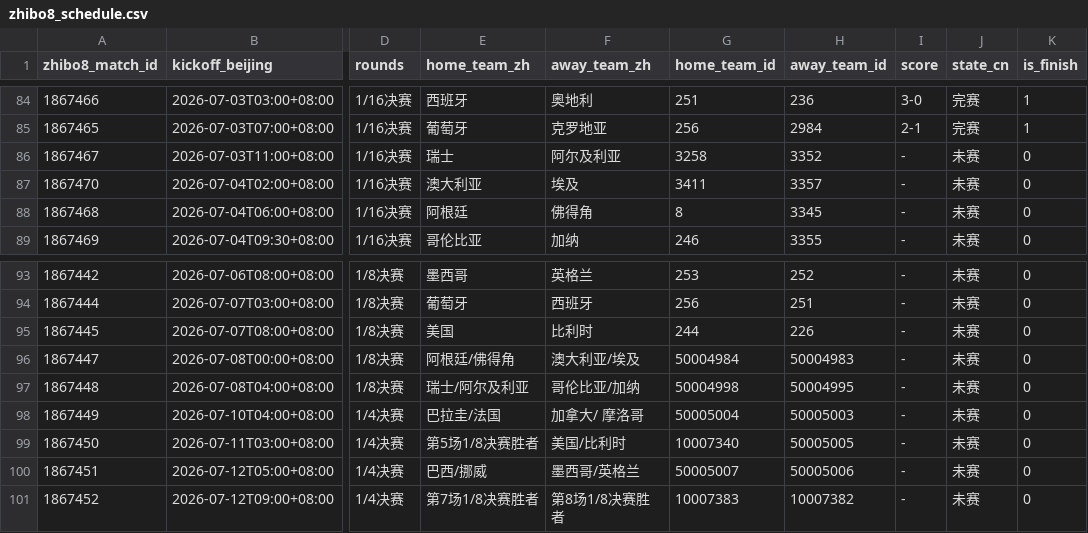
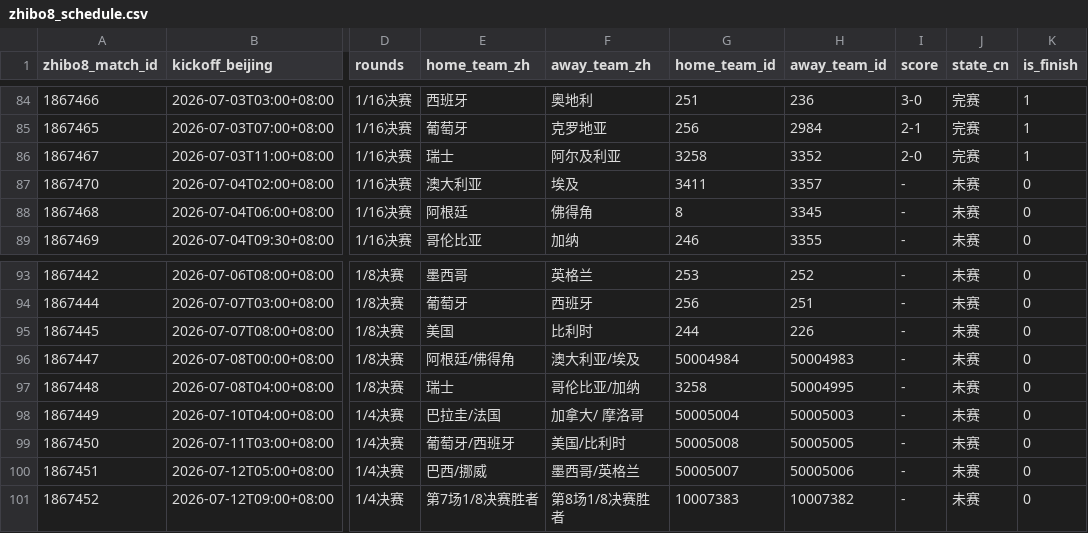
Before and after one commit to fcbhuai-afk/worldcup26, a CSV file: data/processed/zhibo8_schedule.csv, drawn as a sheet; only a part is shown, gaps mark what is left out; the diff names each change by its address in the sheet, - before the commit and + after, or states it on an @@ line.

```diff
--- a/data/processed/zhibo8_schedule.csv
+++ b/data/processed/zhibo8_schedule.csv
-I86 (score): -
+I86 (score): 2-0
-J86 (state_cn): 未赛
+J86 (state_cn): 完赛
-K86 (is_finish): 0
+K86 (is_finish): 1
-E97 (home_team_zh): 瑞士/阿尔及利亚
+E97 (home_team_zh): 瑞士
-G97 (home_team_id): 50004998
+G97 (home_team_id): 3258
-E99 (home_team_zh): 第5场1/8决赛胜者
+E99 (home_team_zh): 葡萄牙/西班牙
-G99 (home_team_id): 10007340
+G99 (home_team_id): 50005008
```
Also changed, not shown: data/processed/schedule_crosscheck_zhibo8.csv, 2 other files.
